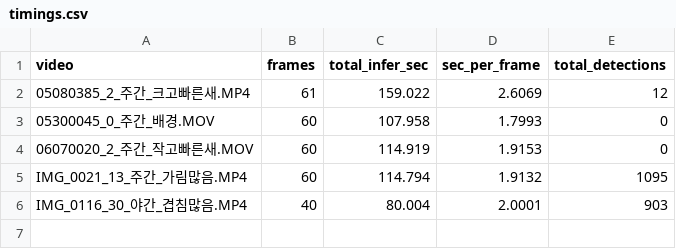
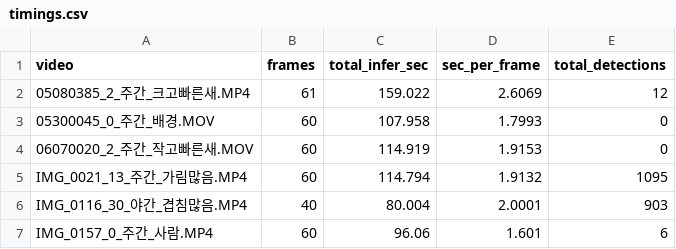
Before and after one commit to JJ1NNU/camtrap-detector-lab, a CSV file: runs/sam3_run1/timings.csv, drawn as a sheet.

```diff
--- a/runs/sam3_run1/timings.csv
+++ b/runs/sam3_run1/timings.csv
@@ -6 +6,2 @@ IMG_0021_13_주간_가림많음.MP4,60,114.794,1.9
 IMG_0116_30_야간_겹침많음.MP4,40,80.004,2.0001,903
+IMG_0157_0_주간_사람.MP4,60,96.06,1.601,6
```
Also changed, not shown: 2 other files.
